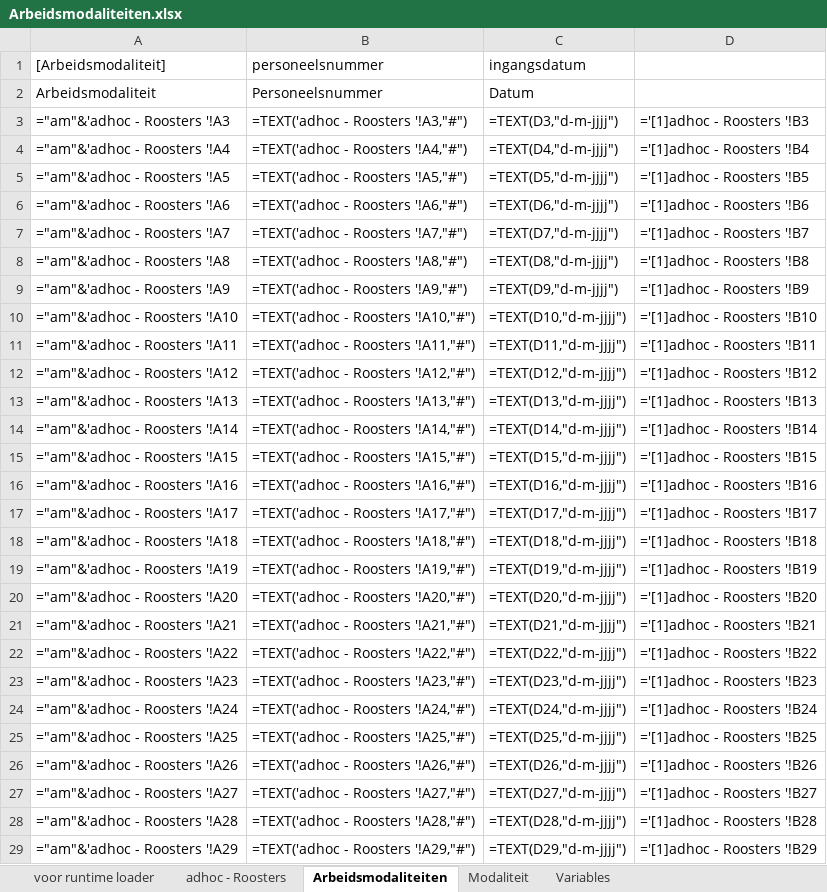
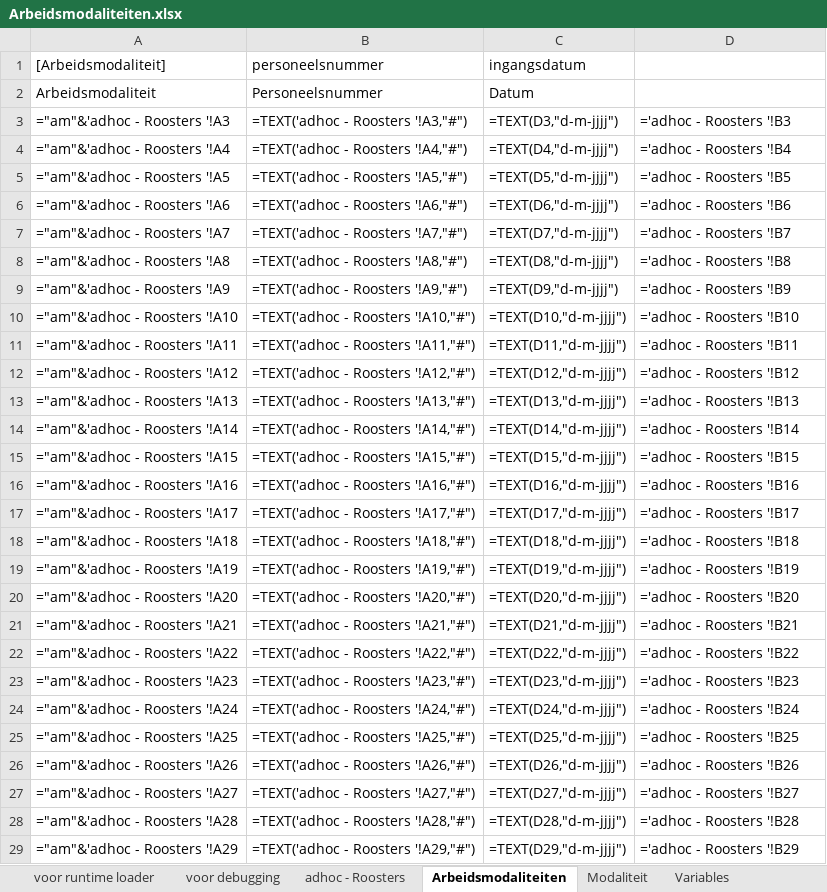
Before and after one commit to AmpersandTarski/ampersand-models, an Excel workbook: NVWA DTV/Arbeidsmodaliteiten.xlsx, sheet Arbeidsmodaliteiten, drawn as a sheet; only a part is shown; values as stored, in another font and other column widths than the file's, no borders; formulas are shown in place of their values; the diff covers the shown part only; the diff names each change by its address in the sheet, - before the commit and + after, or states it on an @@ line.

Commit message:
Referentielijsten werkt samen met Arbeidsmodaliteiten.
Voor het inladen van gegevens over Arbeidsmodaliteiten moet het bestand Arbeidsmodaliteiten.xlsx via de user-interface worden ingeladen. Via het include mechaniek werkt het (nog) niet.

```diff
--- a/NVWA DTV/Arbeidsmodaliteiten.xlsx (sheet Arbeidsmodaliteiten)
+++ b/NVWA DTV/Arbeidsmodaliteiten.xlsx (sheet Arbeidsmodaliteiten)
+sheet tab: voor debugging
-D3: ='[1]adhoc - Roosters '!B3
+D3: ='adhoc - Roosters '!B3
-D4: ='[1]adhoc - Roosters '!B4
+D4: ='adhoc - Roosters '!B4
-D5: ='[1]adhoc - Roosters '!B5
+D5: ='adhoc - Roosters '!B5
-D6: ='[1]adhoc - Roosters '!B6
+D6: ='adhoc - Roosters '!B6
-D7: ='[1]adhoc - Roosters '!B7
+D7: ='adhoc - Roosters '!B7
-D8: ='[1]adhoc - Roosters '!B8
+D8: ='adhoc - Roosters '!B8
-D9: ='[1]adhoc - Roosters '!B9
+D9: ='adhoc - Roosters '!B9
-D10: ='[1]adhoc - Roosters '!B10
+D10: ='adhoc - Roosters '!B10
-D11: ='[1]adhoc - Roosters '!B11
+D11: ='adhoc - Roosters '!B11
-D12: ='[1]adhoc - Roosters '!B12
+D12: ='adhoc - Roosters '!B12
-D13: ='[1]adhoc - Roosters '!B13
+D13: ='adhoc - Roosters '!B13
-D14: ='[1]adhoc - Roosters '!B14
+D14: ='adhoc - Roosters '!B14
-D15: ='[1]adhoc - Roosters '!B15
+D15: ='adhoc - Roosters '!B15
-D16: ='[1]adhoc - Roosters '!B16
+D16: ='adhoc - Roosters '!B16
-D17: ='[1]adhoc - Roosters '!B17
+D17: ='adhoc - Roosters '!B17
-D18: ='[1]adhoc - Roosters '!B18
+D18: ='adhoc - Roosters '!B18
-D19: ='[1]adhoc - Roosters '!B19
+D19: ='adhoc - Roosters '!B19
-D20: ='[1]adhoc - Roosters '!B20
+D20: ='adhoc - Roosters '!B20
-D21: ='[1]adhoc - Roosters '!B21
+D21: ='adhoc - Roosters '!B21
-D22: ='[1]adhoc - Roosters '!B22
+D22: ='adhoc - Roosters '!B22
-D23: ='[1]adhoc - Roosters '!B23
+D23: ='adhoc - Roosters '!B23
-D24: ='[1]adhoc - Roosters '!B24
+D24: ='adhoc - Roosters '!B24
-D25: ='[1]adhoc - Roosters '!B25
+D25: ='adhoc - Roosters '!B25
-D26: ='[1]adhoc - Roosters '!B26
+D26: ='adhoc - Roosters '!B26
-D27: ='[1]adhoc - Roosters '!B27
+D27: ='adhoc - Roosters '!B27
-D28: ='[1]adhoc - Roosters '!B28
+D28: ='adhoc - Roosters '!B28
-D29: ='[1]adhoc - Roosters '!B29
+D29: ='adhoc - Roosters '!B29
```
Also changed, not shown: 27 edited cells elsewhere in this sheet, 2 other files.
